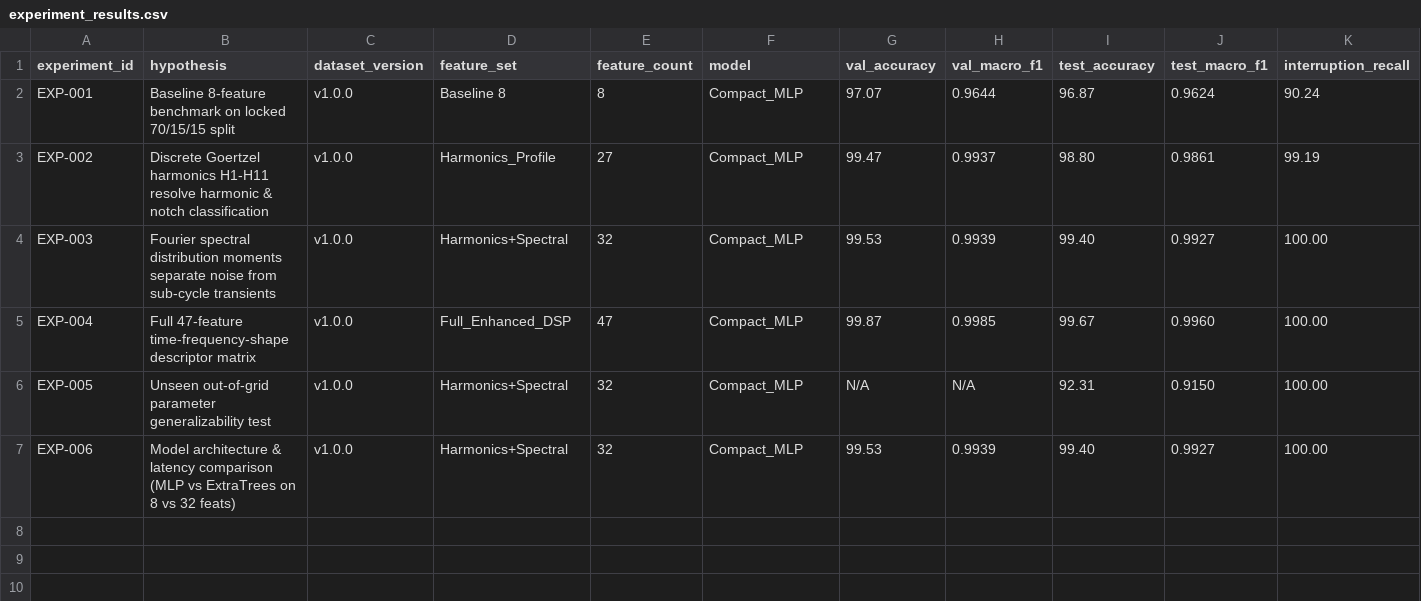
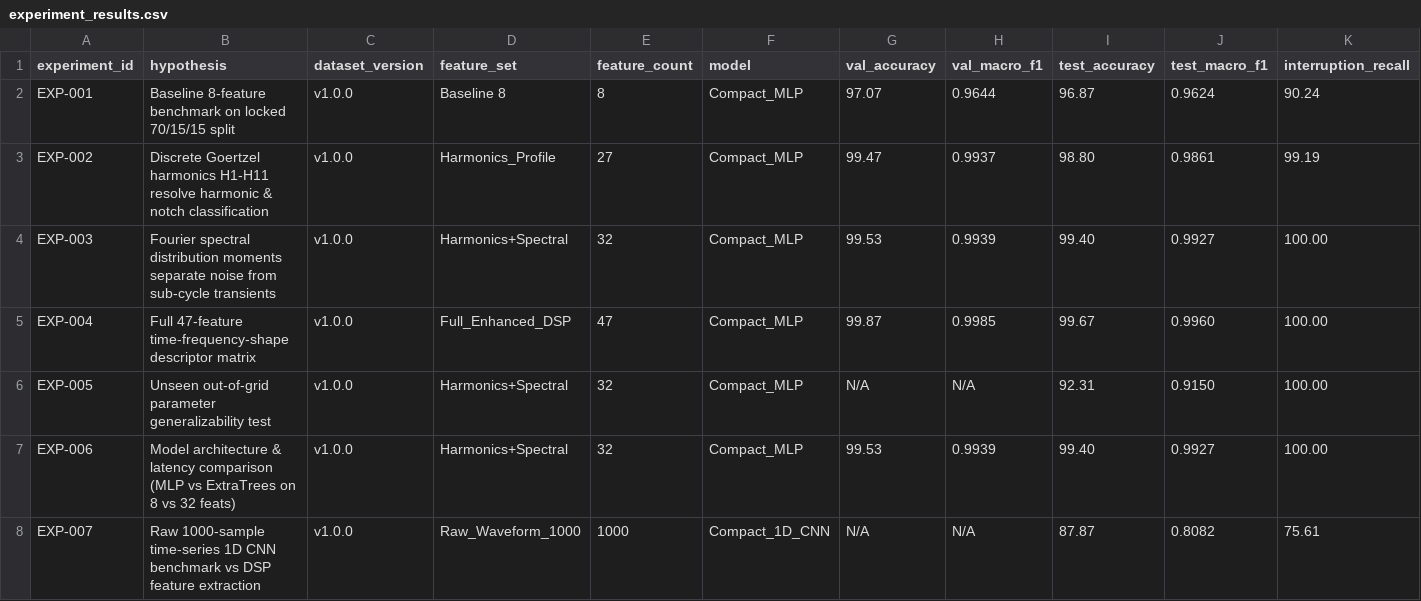
Before and after one commit to nadarallen/power-quality-detector-and-classifier, a CSV file: reports/experiment_results.csv, drawn as a sheet; only a part is shown; rows hold the shown columns only; the diff names each change by its address in the sheet, - before the commit and + after, or states it on an @@ line.

Commit message:
docs: record EXP-007 raw 1D CNN benchmark and comparison findings in PROJECT_STATE.md

```diff
--- a/reports/experiment_results.csv
+++ b/reports/experiment_results.csv
+row 8: EXP-007 | Raw 1000-sample time-series 1D CNN benchmark vs DSP feature extraction | v1.0.0 | Raw_Waveform_1000 | 1000 | Compact_1D_CNN | N/A | N/A | 87.87 | 0.8082 | 75.61
```
Also changed, not shown: 1 other file.
